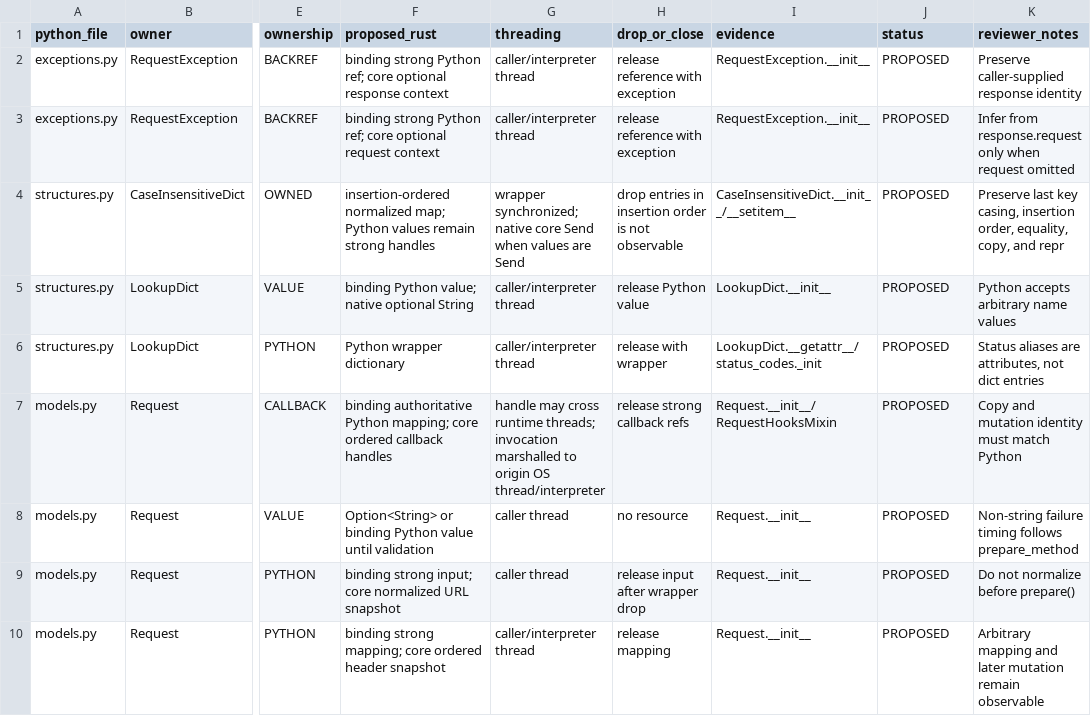
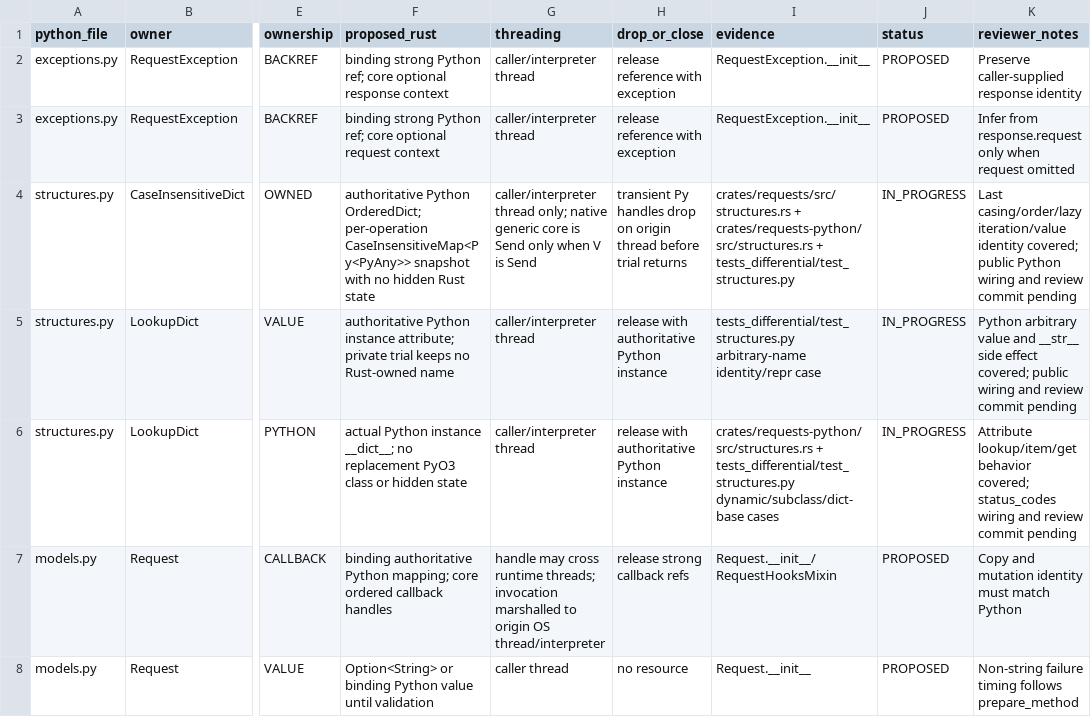
Before and after one commit to puneet-chandna/requests-native, a TSV file: LIFETIMES.tsv, drawn as a sheet; only a part is shown, gaps mark what is left out; the shorter side is filled out with more unchanged rows; the diff names each change by its address in the sheet, - before the commit and + after, or states it on an @@ line.

```diff
--- a/LIFETIMES.tsv
+++ b/LIFETIMES.tsv
-F4 (proposed_rust): insertion-ordered normalized map; Python values remain strong handles
+F4 (proposed_rust): authoritative Python OrderedDict; per-operation CaseInsensitiveMap<Py<PyAny>> snapshot with no hidden Rust state
-G4 (threading): wrapper synchronized; native core Send when values are Send
+G4 (threading): caller/interpreter thread only; native generic core is Send only when V is Send
-H4 (drop_or_close): drop entries in insertion order is not observable
+H4 (drop_or_close): transient Py handles drop on origin thread before trial returns
-I4 (evidence): CaseInsensitiveDict.__init__/__setitem__
+I4 (evidence): crates/requests/src/structures.rs + crates/requests-python/src/structures.rs + tests_differential/test_structures.py
-J4:J6 (status): PROPOSED
+J4:J6 (status): IN_PROGRESS
-K4 (reviewer_notes): Preserve last key casing, insertion order, equality, copy, and repr
+K4 (reviewer_notes): Last casing/order/lazy iteration/value identity covered; public Python wiring and review commit pending
-F5 (proposed_rust): binding Python value; native optional String
+F5 (proposed_rust): authoritative Python instance attribute; private trial keeps no Rust-owned name
-H5 (drop_or_close): release Python value
+H5 (drop_or_close): release with authoritative Python instance
-I5 (evidence): LookupDict.__init__
+I5 (evidence): tests_differential/test_structures.py arbitrary-name identity/repr case
-K5 (reviewer_notes): Python accepts arbitrary name values
+K5 (reviewer_notes): Python arbitrary value and __str__ side effect covered; public wiring and review commit pending
-F6 (proposed_rust): Python wrapper dictionary
+F6 (proposed_rust): actual Python instance __dict__; no replacement PyO3 class or hidden state
-H6 (drop_or_close): release with wrapper
+H6 (drop_or_close): release with authoritative Python instance
-I6 (evidence): LookupDict.__getattr__/status_codes._init
+I6 (evidence): crates/requests-python/src/structures.rs + tests_differential/test_structures.py dynamic/subclass/dict-base cases
-K6 (reviewer_notes): Status aliases are attributes, not dict entries
+K6 (reviewer_notes): Attribute lookup/item/get behavior covered; status_codes wiring and review commit pending
```
Also changed, not shown: API_COMPATIBILITY.tsv, 7 other files.
